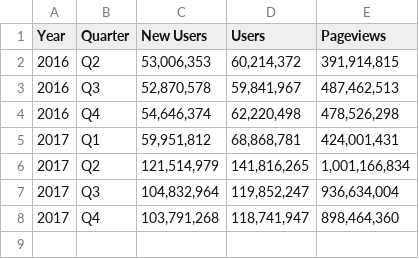
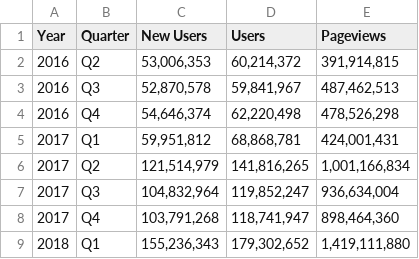
Before and after one commit to uswds/uswds-site, a CSV file: _data/google_analytics.csv, drawn as a sheet; the diff names each change by its address in the sheet, - before the commit and + after, or states it on an @@ line.

Commit message:
Add Q1 2018 analytics

```diff
--- a/_data/google_analytics.csv
+++ b/_data/google_analytics.csv
+row 9: 2018 | Q1 | 155,236,343 | 179,302,652 | 1,419,111,880
```
